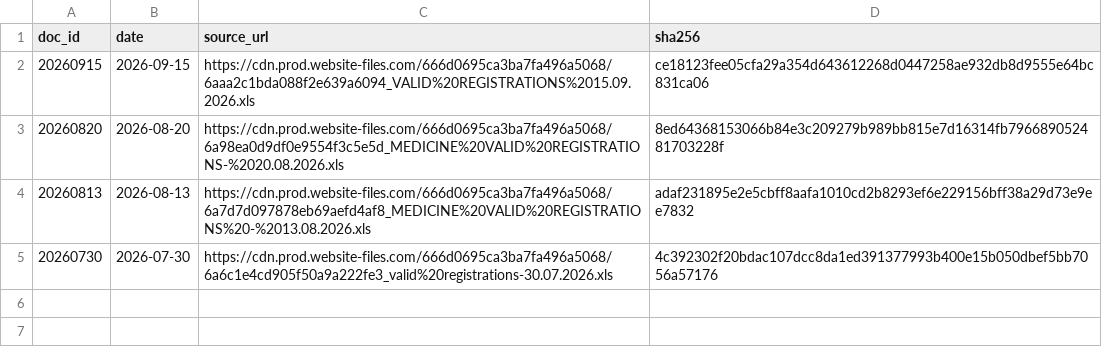
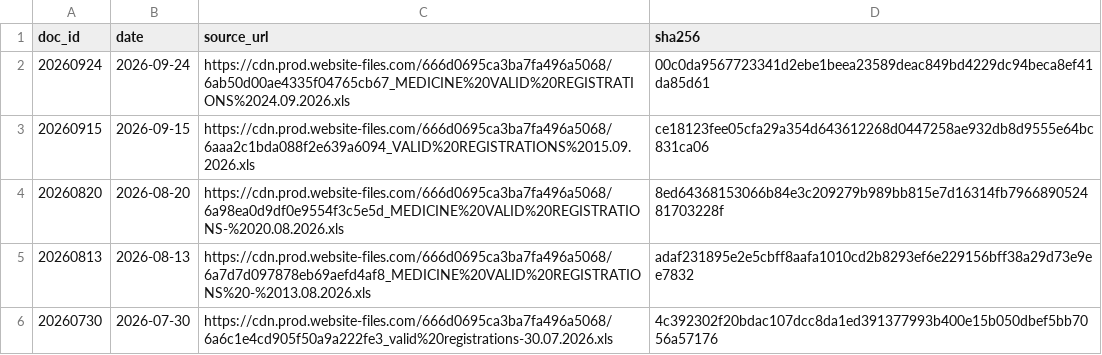
Before and after one commit to zr101/srilanka-data, a TSV file: data/nmra_registrations/docs_all.tsv, drawn as a sheet.

```diff
--- a/data/nmra_registrations/docs_all.tsv
+++ b/data/nmra_registrations/docs_all.tsv
@@ -1,2 +1,3 @@
 doc_id	date	source_url	sha256
+20260924	2026-09-24	https://cdn.prod.website-files.com/666d0695ca3ba7fa496a5068/6ab50d00ae4335f04765cb67_MEDICINE%20VALID%20REGISTRATIONS%2024.09.2026.xls	00c0da9567723341d2ebe1beea23589deac849bd4229dc94beca8ef41da85d61
 20260915	2026-09-15	https://cdn.prod.website-files.com/666d0695ca3ba7fa496a5068/6aaa2c1bda088f2e639a6094_VALID%20REGISTRATIONS%2015.09.2026.xls	ce18123fee05cfa29a354d643612268d0447258ae932db8d9555e64bc831ca06
```
Also changed, not shown: data/nmra_registrations/docs_last100.tsv, 6 other files.
